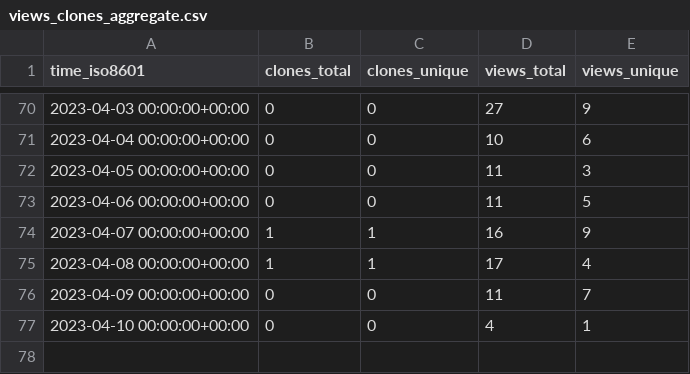
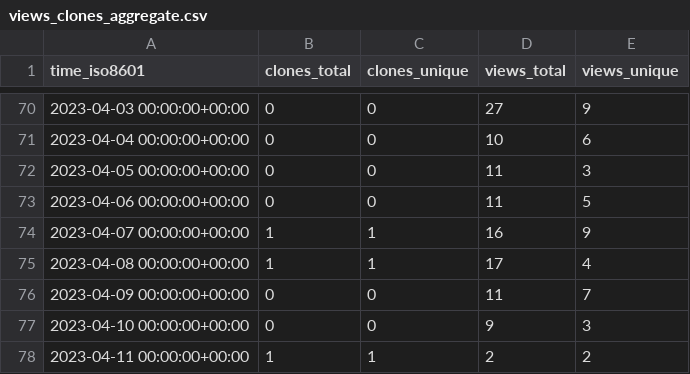
Before and after one commit to weanalyze/workcell-stats, a CSV file: weanalyze/workcell/ghrs-data/views_clones_aggregate.csv, drawn as a sheet; only a part is shown, gaps mark what is left out.

```diff
--- a/weanalyze/workcell/ghrs-data/views_clones_aggregate.csv
+++ b/weanalyze/workcell/ghrs-data/views_clones_aggregate.csv
@@ -76,2 +76,3 @@ time_iso8601,clones_total,clones_unique,views_total,views_unique
 2023-04-09 00:00:00+00:00,0,0,11,7
-2023-04-10 00:00:00+00:00,0,0,4,1
+2023-04-10 00:00:00+00:00,0,0,9,3
+2023-04-11 00:00:00+00:00,1,1,2,2
```
Also changed, not shown: 1 other file.
